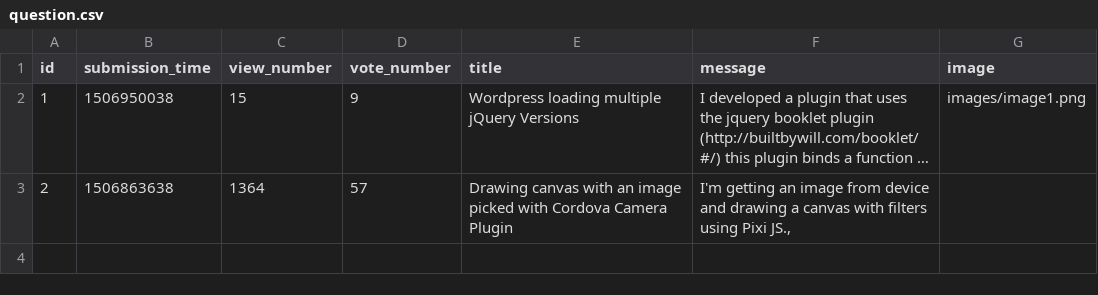
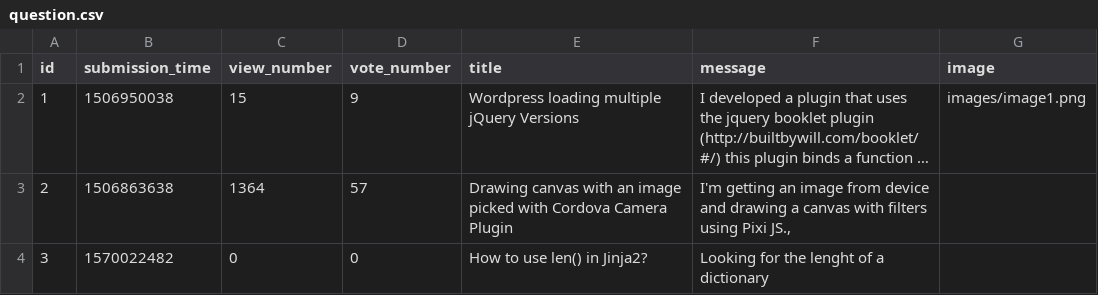
Before and after one commit to EvelinSzabados/ask-mate-python, a CSV file: sample_data/question.csv, drawn as a sheet; long unchanged cells end in …; the diff names each change by its address in the sheet, - before the commit and + after, or states it on an @@ line.

```diff
--- a/sample_data/question.csv
+++ b/sample_data/question.csv
+row 4: 3 | 1570022482 | 0 | 0 | How to use len() in Jinja2? | Looking for the lenght of a dictionary
```
Also changed, not shown: 5 other files.
